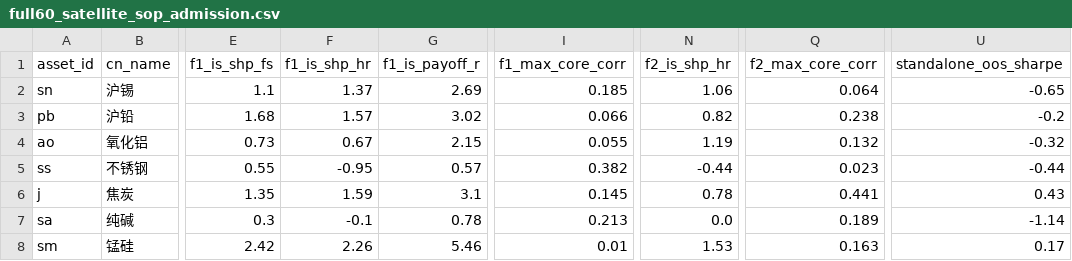
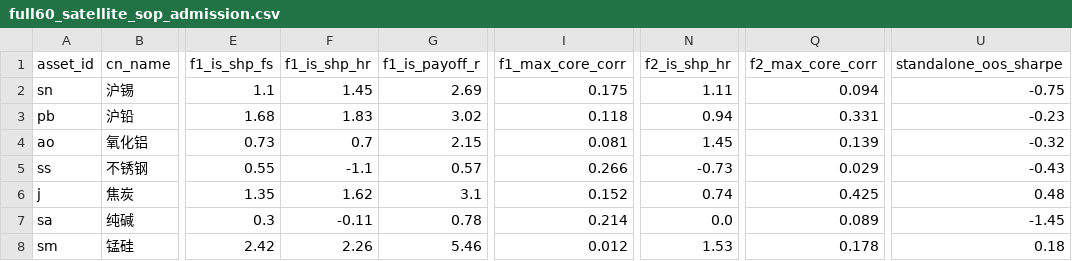
Before and after one commit to ZIFUYI/czsc, a CSV file: examples/results/intraday_cta_ablation_20261017/full60_satellite_sop_admission.csv, drawn as a sheet; only a part is shown, gaps mark what is left out; the diff covers the shown part only; the diff names each change by its address in the sheet, - before the commit and + after, or states it on an @@ line.

Commit message:
feat(cta): 多因子CTA体系全栈审核与P0/P1/P2缺陷修复
- [P0-1] 修复空仓预热期滚动波动率失真：增加 active_exp_bars 校验，防止 OOS 前空仓触发 1.65x 顶格杠杆
- [P0-2] 补齐 fast_oos_bundle_v1.pkl 与 exact_core20_ledgers_v3.pkl 端到端源码生成闭环
- [P0-3] 引入 assign_futures_trading_day，将夜盘统一映射到下一期货交易日结算切分
- [P0-4] 修复期末强平归零移至缺失报价回填之后，阻断尾盘断层
- [P1-5] 修复 _get_causal_turbulence_cap 日线尺度 Bug (bars_per_day=1) 并移除猴子补丁
- [P1-6] 提取统一分配内核 _execute_sector_conserved_allocation，消除三遍重复代码
- [P1-7] 彻底消除 is_high_breadth_coleader 特例硬阈值，改为连续相关性簇内风险分摊
- [P1-8 & P2-9] 统一 select_pooled_multitf_gate1_units 准入接口与 Wilder RSI 算子
- 刷新全池 60 品种消融表、板块归因与交互式 HTML 报告，新增回归单测覆盖

```diff
--- a/examples/results/intraday_cta_ablation_20261017/full60_satellite_sop_admission.csv
+++ b/examples/results/intraday_cta_ablation_20261017/full60_satellite_sop_admission.csv
-F2 (f1_is_shp_hr): 1.37
+F2 (f1_is_shp_hr): 1.45
-I2 (f1_max_core_corr): 0.185
+I2 (f1_max_core_corr): 0.175
-N2 (f2_is_shp_hr): 1.06
+N2 (f2_is_shp_hr): 1.11
-Q2 (f2_max_core_corr): 0.064
+Q2 (f2_max_core_corr): 0.094
-U2 (standalone_oos_sharpe): -0.65
+U2 (standalone_oos_sharpe): -0.75
-F3 (f1_is_shp_hr): 1.57
+F3 (f1_is_shp_hr): 1.83
-I3 (f1_max_core_corr): 0.066
+I3 (f1_max_core_corr): 0.118
-N3 (f2_is_shp_hr): 0.82
+N3 (f2_is_shp_hr): 0.94
-Q3 (f2_max_core_corr): 0.238
+Q3 (f2_max_core_corr): 0.331
-U3 (standalone_oos_sharpe): -0.2
+U3 (standalone_oos_sharpe): -0.23
-F4 (f1_is_shp_hr): 0.67
+F4 (f1_is_shp_hr): 0.7
-I4 (f1_max_core_corr): 0.055
+I4 (f1_max_core_corr): 0.081
-N4 (f2_is_shp_hr): 1.19
+N4 (f2_is_shp_hr): 1.45
-Q4 (f2_max_core_corr): 0.132
+Q4 (f2_max_core_corr): 0.139
-F5 (f1_is_shp_hr): -0.95
+F5 (f1_is_shp_hr): -1.1
-I5 (f1_max_core_corr): 0.382
+I5 (f1_max_core_corr): 0.266
-N5 (f2_is_shp_hr): -0.44
+N5 (f2_is_shp_hr): -0.73
-Q5 (f2_max_core_corr): 0.023
+Q5 (f2_max_core_corr): 0.029
-U5 (standalone_oos_sharpe): -0.44
+U5 (standalone_oos_sharpe): -0.43
-F6 (f1_is_shp_hr): 1.59
+F6 (f1_is_shp_hr): 1.62
-I6 (f1_max_core_corr): 0.145
+I6 (f1_max_core_corr): 0.152
-N6 (f2_is_shp_hr): 0.78
+N6 (f2_is_shp_hr): 0.74
-Q6 (f2_max_core_corr): 0.441
+Q6 (f2_max_core_corr): 0.425
-U6 (standalone_oos_sharpe): 0.43
+U6 (standalone_oos_sharpe): 0.48
-F7 (f1_is_shp_hr): -0.1
+F7 (f1_is_shp_hr): -0.11
-I7 (f1_max_core_corr): 0.213
+I7 (f1_max_core_corr): 0.214
-Q7 (f2_max_core_corr): 0.189
+Q7 (f2_max_core_corr): 0.089
-U7 (standalone_oos_sharpe): -1.14
+U7 (standalone_oos_sharpe): -1.45
-I8 (f1_max_core_corr): 0.01
+I8 (f1_max_core_corr): 0.012
-Q8 (f2_max_core_corr): 0.163
+Q8 (f2_max_core_corr): 0.178
-U8 (standalone_oos_sharpe): 0.17
+U8 (standalone_oos_sharpe): 0.18
```
Also changed, not shown: 130 edited cells elsewhere in this file, examples/results/intraday_cta_ablation_20261017/full60_ablation_comparison.csv, examples/results/intraday_cta_ablation_20261017/full60_sector_attribution.csv, 11 other files.
